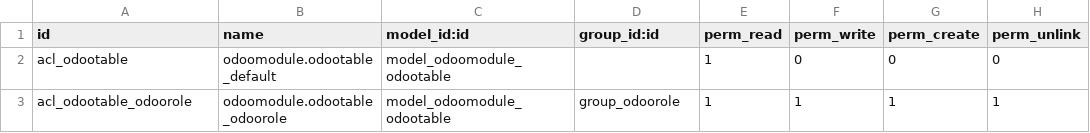
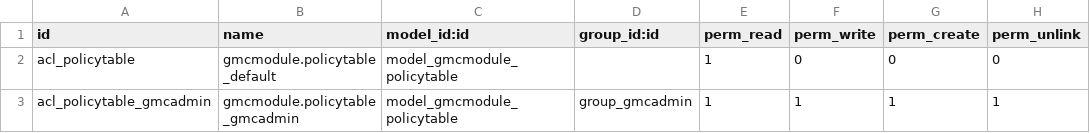
Before and after one commit to aayushsrivastava/odootutorial, a CSV file: security/ir.model.access.csv, drawn as a sheet.

```diff
--- a/security/ir.model.access.csv
+++ b/security/ir.model.access.csv
@@ -1,3 +1,3 @@
 id,name,model_id:id,group_id:id,perm_read,perm_write,perm_create,perm_unlink
-acl_odootable,odoomodule.odootable_default,model_odoomodule_odootable,,1,0,0,0
-acl_odootable_odoorole,odoomodule.odootable_odoorole,model_odoomodule_odootable,group_odoorole,1,1,1,1
+acl_policytable,gmcmodule.policytable_default,model_gmcmodule_policytable,,1,0,0,0
+acl_policytable_gmcadmin,gmcmodule.policytable_gmcadmin,model_gmcmodule_policytable,group_gmcadmin,1,1,1,1
```
Also changed, not shown: 7 other files.
